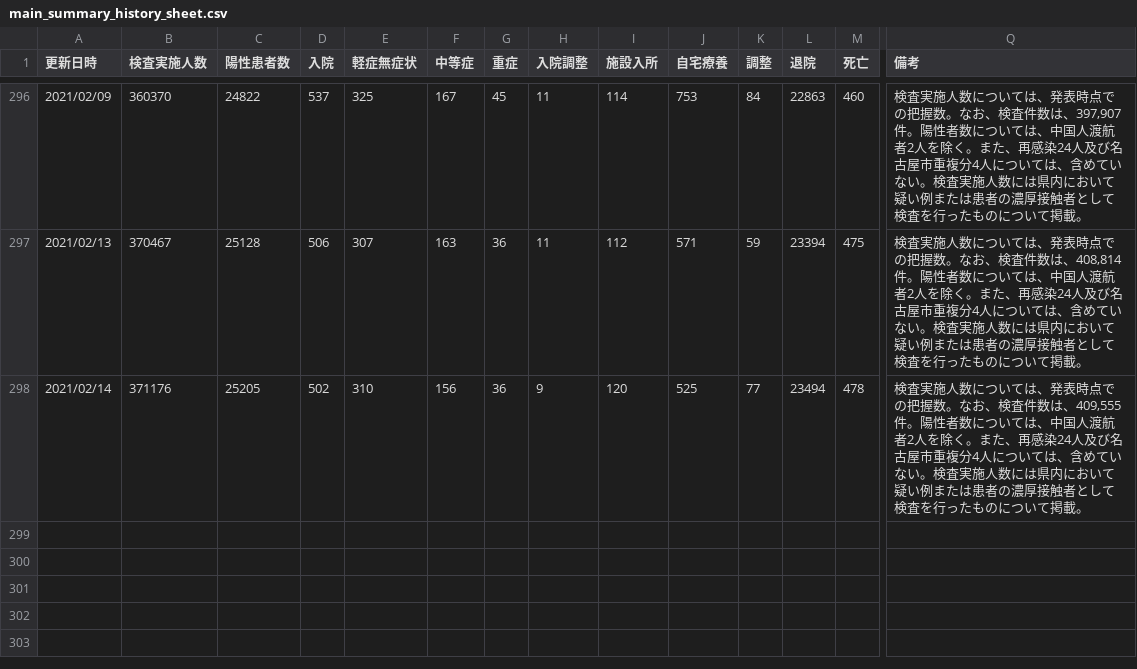
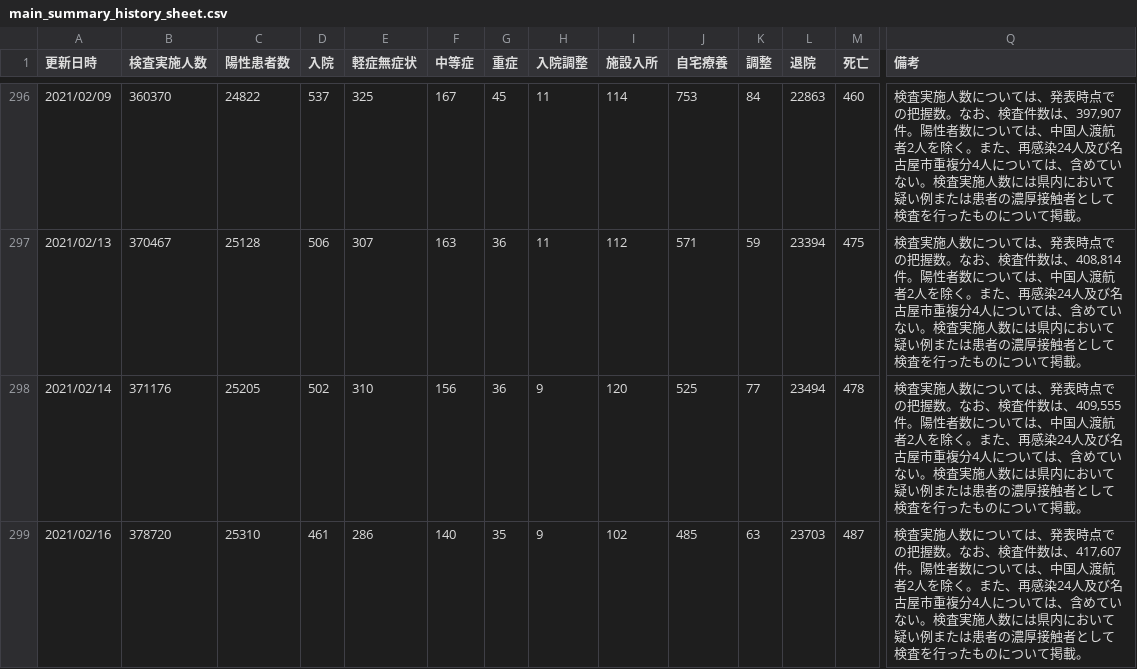
Before and after one commit to yoshitaka7/covid19, a CSV file: main_summary_history_sheet.csv, drawn as a sheet; only a part is shown, gaps mark what is left out; rows hold the shown columns only; the diff names each change by its address in the sheet, - before the commit and + after, or states it on an @@ line.

Commit message:
update data

```diff
--- a/main_summary_history_sheet.csv
+++ b/main_summary_history_sheet.csv
+row 299: 2021/02/16 | 378720 | 25310 | 461 | 286 | 140 | 35 | 9 | 102 | 485 | 63 | 23703 | 487 | 検査実施人数については、発表時点での把握数。なお、検査件数は、417,607件。陽性者数については、中国人渡航者2人を除く。また、再感染24人及び名古屋市重複分4人については、含めていない。検査実施人数には県内において疑い例または患者の濃厚接触者として検査を行ったものについて掲載。
```
Also changed, not shown: main_summary_history.csv, 1 other file.
